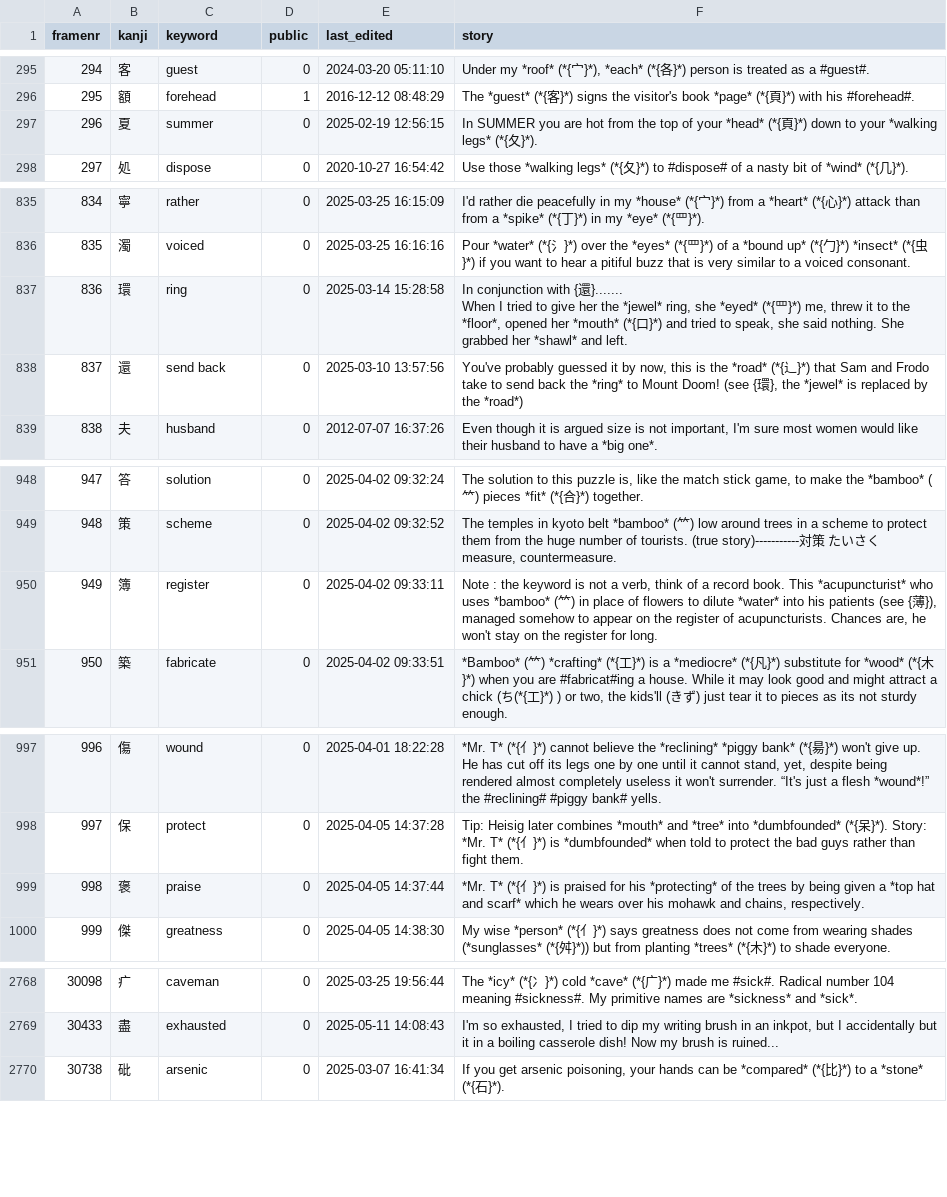
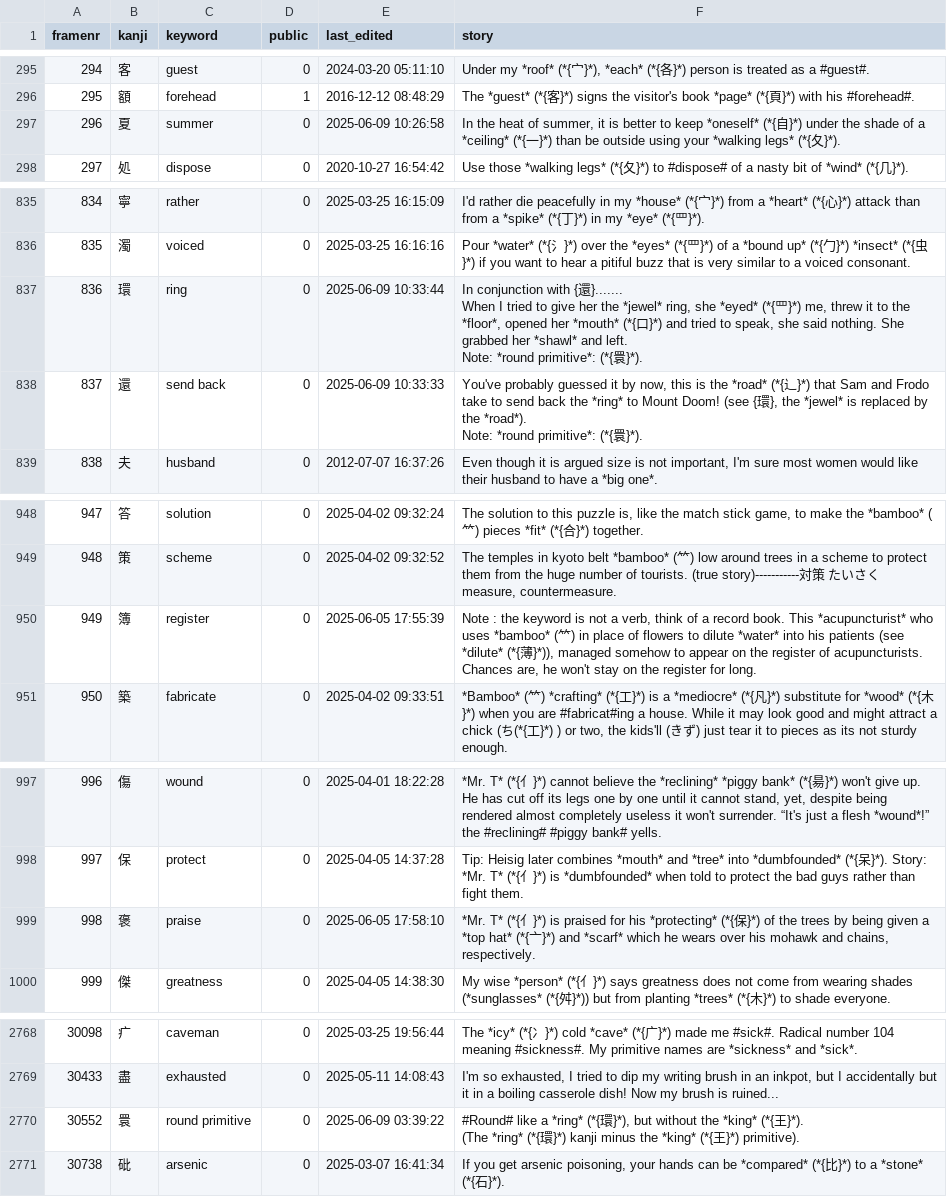
Before and after one commit to AntonioCarlini/japanese, a CSV file: external/my_stories.csv, drawn as a sheet; only a part is shown, gaps mark what is left out; ↵ is a line break in a cell; the diff covers the shown part only; the diff names each change by its address in the sheet, - before the commit and + after, or states it on an @@ line.

Commit message:
external/my_stories.csv: Update stories from koohii.com
This update (after some reviews) includes references to the "round primitive" kanji that appears as part of "send back" and "ring".

```diff
--- a/external/my_stories.csv
+++ b/external/my_stories.csv
-E297 (last_edited): 2025-02-19 12:56:15
+E297 (last_edited): 2025-06-09 10:26:58
-F297 (story): In SUMMER you are hot from the top of your *head* (*{頁}*) down to your *walking…
+F297 (story): In the heat of summer, it is better to keep *oneself* (*{自}*) under the shade of a *ceiling* (*{一}*) than be outside using your *walking…
-E837 (last_edited): 2025-03-14 15:28:58
+E837 (last_edited): 2025-06-09 10:33:44
-F837 (story): …and left.
+F837 (story): …and left. ↵ Note: *round primitive*: (*{睘}*).
-E838 (last_edited): 2025-03-10 13:57:56
+E838 (last_edited): 2025-06-09 10:33:33
-F838 (story): …by the *road*)
+F838 (story): …by the *road*). ↵ Note: *round primitive*: (*{睘}*).
-E950 (last_edited): 2025-04-02 09:33:11
+E950 (last_edited): 2025-06-05 17:55:39
-F950 (story): …patients (see {薄}), managed somehow…
+F950 (story): …patients (see *dilute* (*{薄}*)), managed somehow…
-E999 (last_edited): 2025-04-05 14:37:44
+E999 (last_edited): 2025-06-05 17:58:10
-F999 (story): …his *protecting* of the trees by being given a *top hat and scarf* which he…
+F999 (story): …his *protecting* (*{保}*) of the trees by being given a *top hat* (*{亠}*) and *scarf* which he…
+row 2770: 30552 | 睘 | round primitive | 0 | 2025-06-09 03:39:22 | #Round# like a *ring* (*{環}*), but without the *king* (*{王}*). ↵ (The *ring* (*{環}*) kanji minus the *king* (*{王}*) primitive).
```
Also changed, not shown: 12 edited cells elsewhere in this file.
